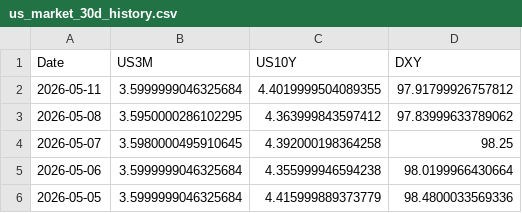
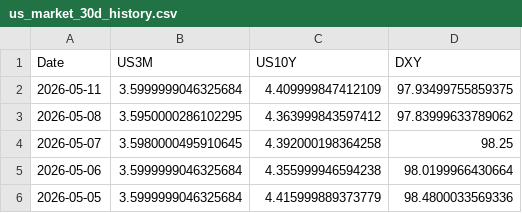
Before and after one commit to Mbnstk/market-data, a CSV file: us_market_30d_history.csv, drawn as a sheet; only a part is shown.

Commit message:
Market Update: 2026-05-11 21:11

```diff
--- a/us_market_30d_history.csv
+++ b/us_market_30d_history.csv
@@ -1,3 +1,3 @@
 Date,US3M,US10Y,DXY
-2026-05-11,3.5999999046325684,4.4019999504089355,97.91799926757812
+2026-05-11,3.5999999046325684,4.409999847412109,97.93499755859375
 2026-05-08,3.5950000286102295,4.363999843597412,97.83999633789062
```
